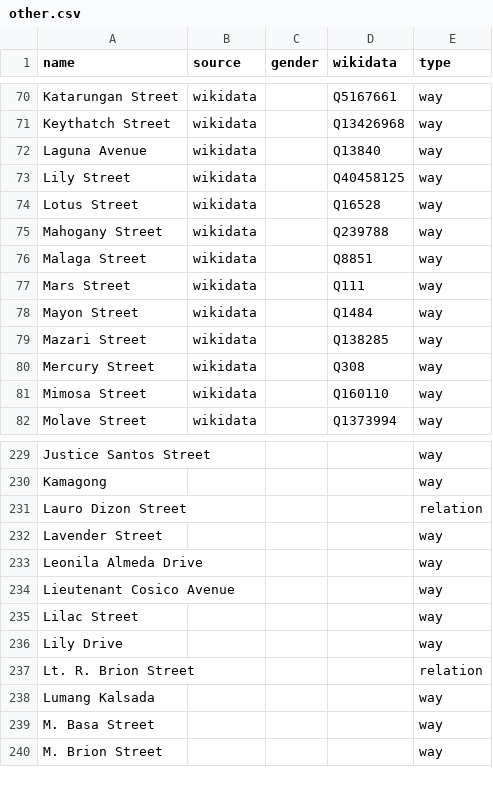
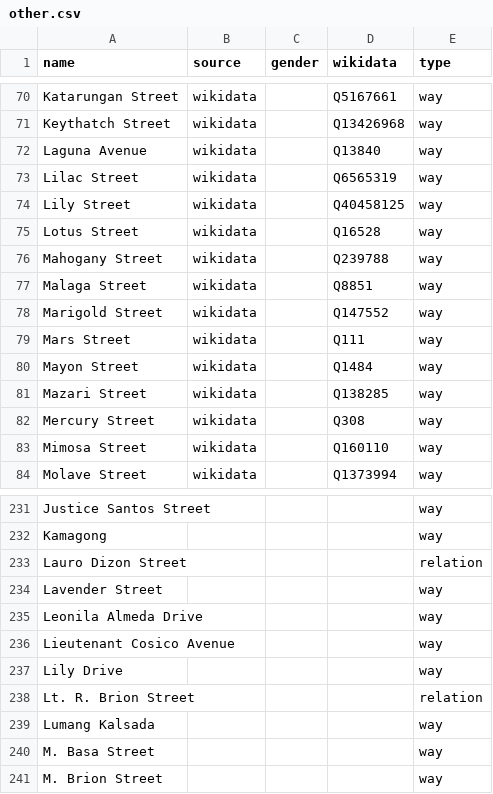
Before and after one commit to EqualStreetNames/equalstreetnames-sanpablo, a CSV file: data/other.csv, drawn as a sheet; only a part is shown, gaps mark what is left out; removed rows and columns are numbered as before the commit, all else as after; the diff names each change by its address in the sheet, - before the commit and + after, or states it on an @@ line.

```diff
--- a/data/other.csv
+++ b/data/other.csv
+row 73: Lilac Street | wikidata |  | Q6565319 | way
+row 78: Marigold Street | wikidata |  | Q147552 | way
-row 235: Lilac Street |  |  |  | way
```
Also changed, not shown: data/gender.csv, 3 other files.
